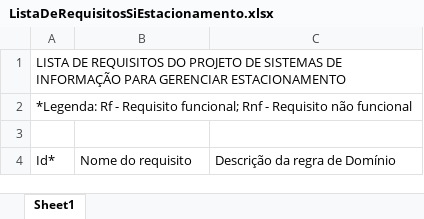
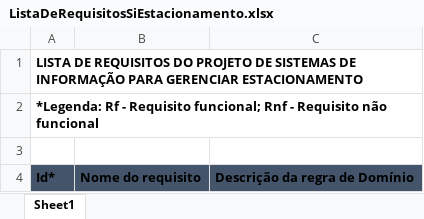
Before and after one commit to MarianaCid/Projeto_Estacionamento_ENGS, an Excel workbook: PastaDocsEngenhariaSw/ListaDeRequisitosSiEstacionamento.xlsx, sheet Sheet1, drawn as a sheet; values as stored, in another font and other column widths than the file's, no borders; the diff names each change by its address in the sheet, - before the commit and + after, or states it on an @@ line.

Commit message:
Mudança no formato da planilha de requisitos vazia

```diff
--- a/PastaDocsEngenhariaSw/ListaDeRequisitosSiEstacionamento.xlsx (sheet Sheet1)
+++ b/PastaDocsEngenhariaSw/ListaDeRequisitosSiEstacionamento.xlsx (sheet Sheet1)
-A1:A2 bold: off
+A1:A2 bold: on
@@ A4:C4 bold: off → on, fill: none → #44546A @@
```
